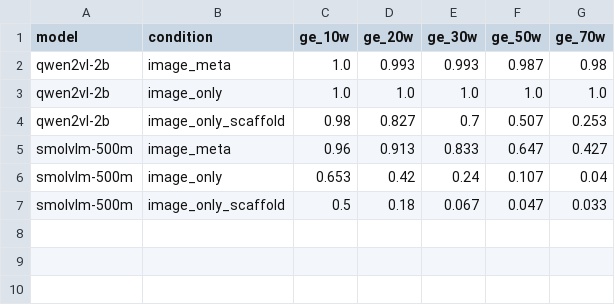
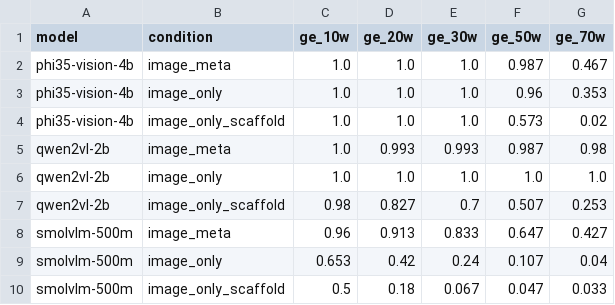
Before and after one commit to LoveleenGaur/abo-vlm-grounding-repo, a CSV file: results/table3_threshold_sensitivity.csv, drawn as a sheet.

```diff
--- a/results/table3_threshold_sensitivity.csv
+++ b/results/table3_threshold_sensitivity.csv
@@ -1,2 +1,5 @@
 model,condition,ge_10w,ge_20w,ge_30w,ge_50w,ge_70w
+phi35-vision-4b,image_meta,1.0,1.0,1.0,0.987,0.467
+phi35-vision-4b,image_only,1.0,1.0,1.0,0.96,0.353
+phi35-vision-4b,image_only_scaffold,1.0,1.0,1.0,0.573,0.02
 qwen2vl-2b,image_meta,1.0,0.993,0.993,0.987,0.98
```
Also changed, not shown: results/table1_main.csv, results/table2_effects.csv, 3 other files.
